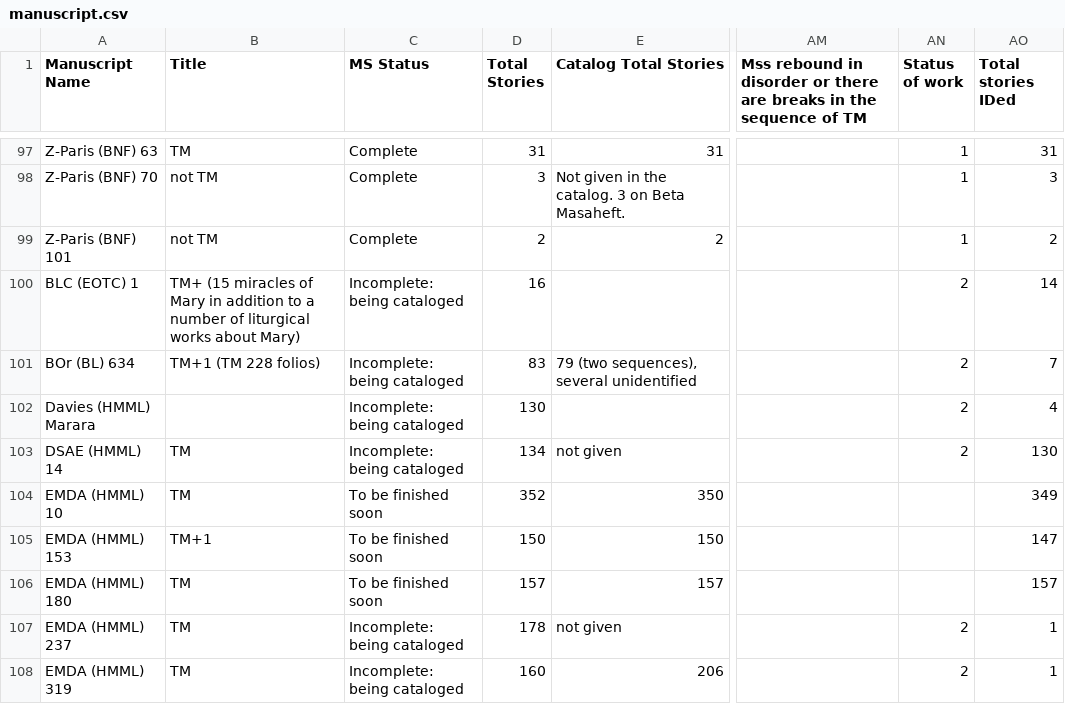
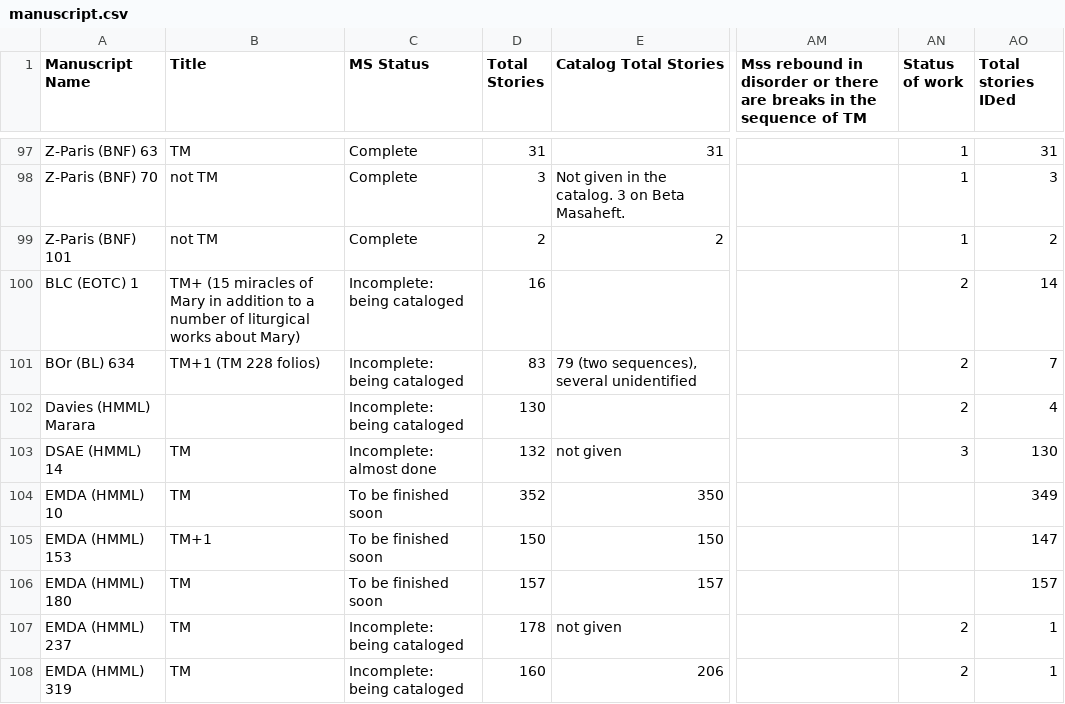
Before and after one commit to Princeton-CDH/pemm-data, a CSV file: data/manuscript.csv, drawn as a sheet; only a part is shown, gaps mark what is left out; the diff names each change by its address in the sheet, - before the commit and + after, or states it on an @@ line.

Commit message:
Automatic data updates from PEMM

```diff
--- a/data/manuscript.csv
+++ b/data/manuscript.csv
-C103 (MS Status): Incomplete: being cataloged
+C103 (MS Status): Incomplete: almost done
-D103 (Total Stories): 134
+D103 (Total Stories): 132
-AN103 (Status of work): 2
+AN103 (Status of work): 3
```
Also changed, not shown: 1 other file.
